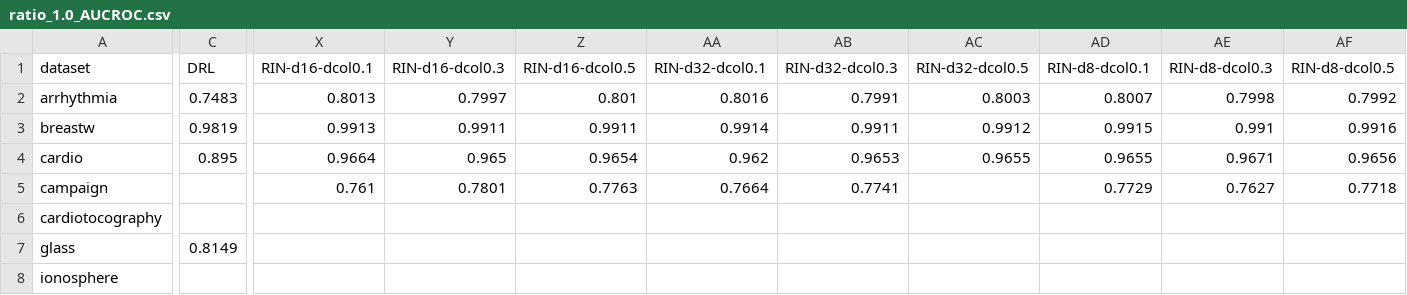
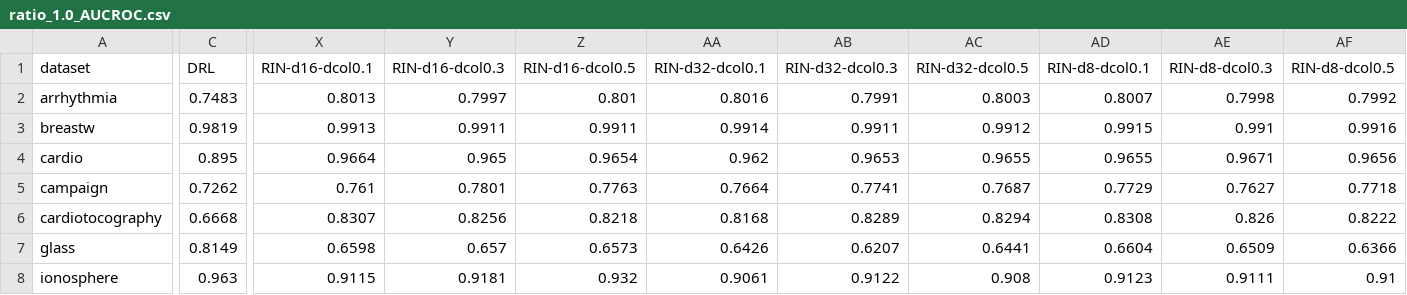
Before and after one commit to Cheol-Will/perceiver-ad, a CSV file: metrics/ratio_1.0_AUCROC.csv, drawn as a sheet; only a part is shown, gaps mark what is left out; the diff covers the shown part only; the diff names each change by its address in the sheet, - before the commit and + after, or states it on an @@ line.

```diff
--- a/metrics/ratio_1.0_AUCROC.csv
+++ b/metrics/ratio_1.0_AUCROC.csv
-C5 (DRL): (empty)
+C5 (DRL): 0.7262
-AC5 (RIN-d32-dcol0.5): (empty)
+AC5 (RIN-d32-dcol0.5): 0.7687
-C6 (DRL): (empty)
+C6 (DRL): 0.6668
-X6 (RIN-d16-dcol0.1): (empty)
+X6 (RIN-d16-dcol0.1): 0.8307
-Y6 (RIN-d16-dcol0.3): (empty)
+Y6 (RIN-d16-dcol0.3): 0.8256
-Z6 (RIN-d16-dcol0.5): (empty)
+Z6 (RIN-d16-dcol0.5): 0.8218
-AA6 (RIN-d32-dcol0.1): (empty)
+AA6 (RIN-d32-dcol0.1): 0.8168
-AB6 (RIN-d32-dcol0.3): (empty)
+AB6 (RIN-d32-dcol0.3): 0.8289
-AC6 (RIN-d32-dcol0.5): (empty)
+AC6 (RIN-d32-dcol0.5): 0.8294
-AD6 (RIN-d8-dcol0.1): (empty)
+AD6 (RIN-d8-dcol0.1): 0.8308
-AE6 (RIN-d8-dcol0.3): (empty)
+AE6 (RIN-d8-dcol0.3): 0.826
-AF6 (RIN-d8-dcol0.5): (empty)
+AF6 (RIN-d8-dcol0.5): 0.8222
-X7 (RIN-d16-dcol0.1): (empty)
+X7 (RIN-d16-dcol0.1): 0.6598
-Y7 (RIN-d16-dcol0.3): (empty)
+Y7 (RIN-d16-dcol0.3): 0.657
-Z7 (RIN-d16-dcol0.5): (empty)
+Z7 (RIN-d16-dcol0.5): 0.6573
-AA7 (RIN-d32-dcol0.1): (empty)
+AA7 (RIN-d32-dcol0.1): 0.6426
-AB7 (RIN-d32-dcol0.3): (empty)
+AB7 (RIN-d32-dcol0.3): 0.6207
-AC7 (RIN-d32-dcol0.5): (empty)
+AC7 (RIN-d32-dcol0.5): 0.6441
-AD7 (RIN-d8-dcol0.1): (empty)
+AD7 (RIN-d8-dcol0.1): 0.6604
-AE7 (RIN-d8-dcol0.3): (empty)
+AE7 (RIN-d8-dcol0.3): 0.6509
-AF7 (RIN-d8-dcol0.5): (empty)
+AF7 (RIN-d8-dcol0.5): 0.6366
-C8 (DRL): (empty)
+C8 (DRL): 0.963
-X8 (RIN-d16-dcol0.1): (empty)
+X8 (RIN-d16-dcol0.1): 0.9115
-Y8 (RIN-d16-dcol0.3): (empty)
+Y8 (RIN-d16-dcol0.3): 0.9181
-Z8 (RIN-d16-dcol0.5): (empty)
+Z8 (RIN-d16-dcol0.5): 0.932
-AA8 (RIN-d32-dcol0.1): (empty)
+AA8 (RIN-d32-dcol0.1): 0.9061
-AB8 (RIN-d32-dcol0.3): (empty)
+AB8 (RIN-d32-dcol0.3): 0.9122
-AC8 (RIN-d32-dcol0.5): (empty)
+AC8 (RIN-d32-dcol0.5): 0.908
-AD8 (RIN-d8-dcol0.1): (empty)
+AD8 (RIN-d8-dcol0.1): 0.9123
-AE8 (RIN-d8-dcol0.3): (empty)
+AE8 (RIN-d8-dcol0.3): 0.9111
-AF8 (RIN-d8-dcol0.5): (empty)
+AF8 (RIN-d8-dcol0.5): 0.91
```
Also changed, not shown: 1 added row, 2 removed rows and 50 edited cells elsewhere in this file, metrics/ratio_1.0_AUCPR.csv.
